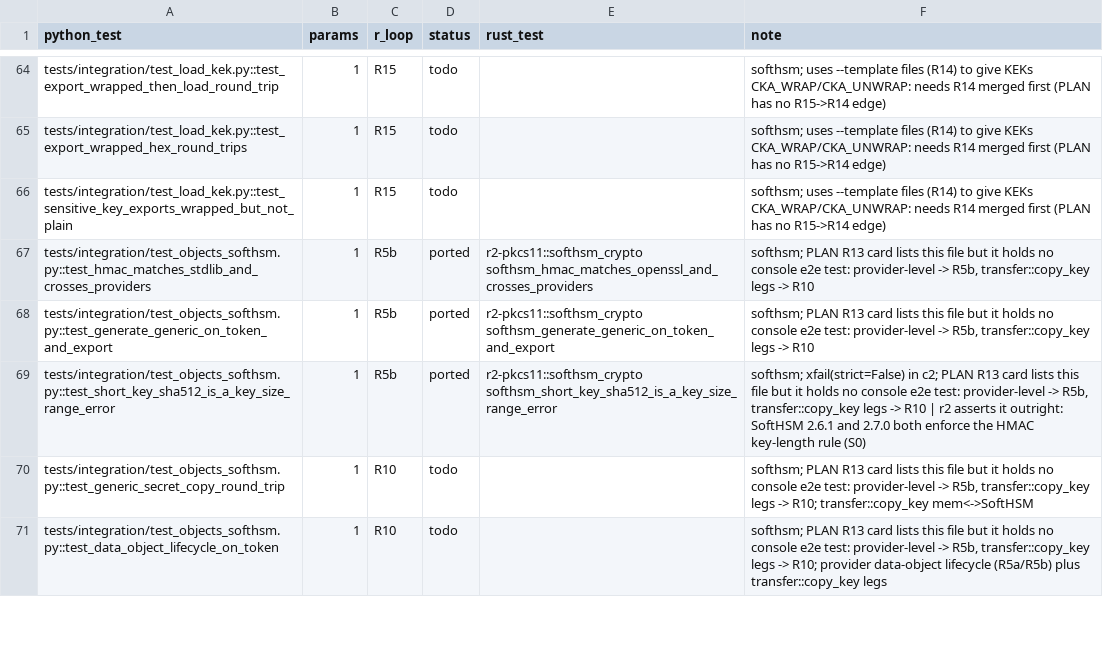
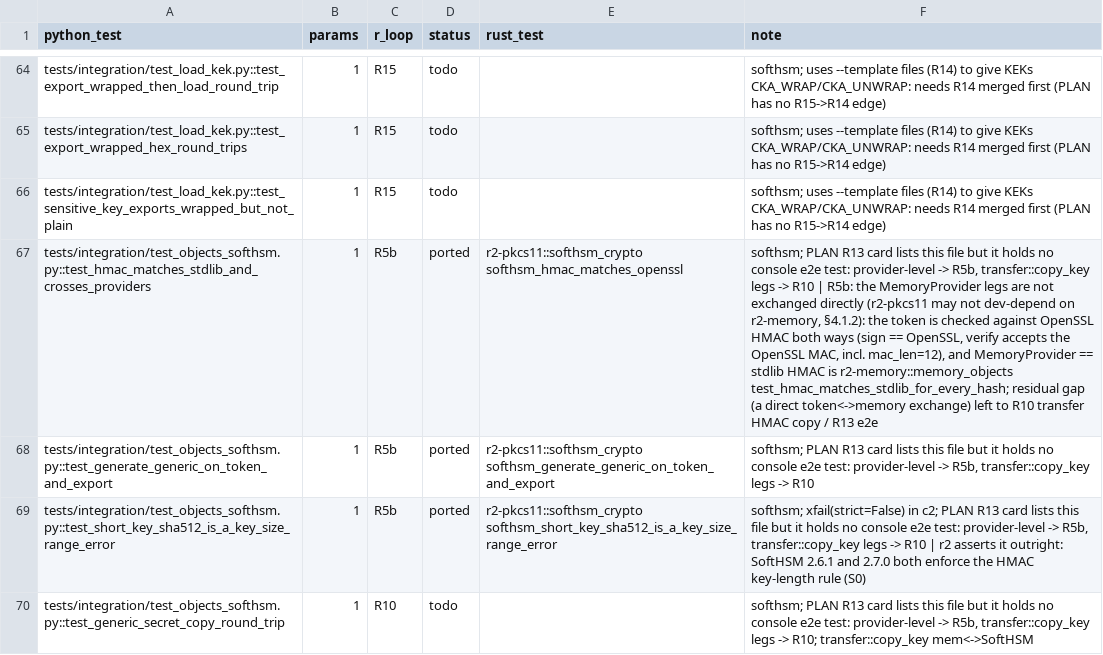
Before and after one commit to adipata/r2, a CSV file: parity/ledger.csv, drawn as a sheet; only a part is shown, gaps mark what is left out; the shorter side is filled out with more unchanged rows; the diff names each change by its address in the sheet, - before the commit and + after, or states it on an @@ line.

```diff
--- a/parity/ledger.csv
+++ b/parity/ledger.csv
-E67 (rust_test): r2-pkcs11::softhsm_crypto softhsm_hmac_matches_openssl_and_crosses_providers
+E67 (rust_test): r2-pkcs11::softhsm_crypto softhsm_hmac_matches_openssl
-F67 (note): …-> R10
+F67 (note): …-> R10 | R5b: the MemoryProvider legs are not exchanged directly (r2-pkcs11 may not dev-depend on r2-memory, §4.1.2): the token is checked against OpenSSL HMAC both ways (sign == OpenSSL, verify accepts the OpenSSL MAC, incl. mac_len=12), and MemoryProvider == stdlib HMAC is r2-memory::memory_objects test_hmac_matches_stdlib_for_every_hash; residual gap (a direct token<->memory exchange) left to R10 transfer HMAC copy / R13 e2e
```
Also changed, not shown: 13 other files.
